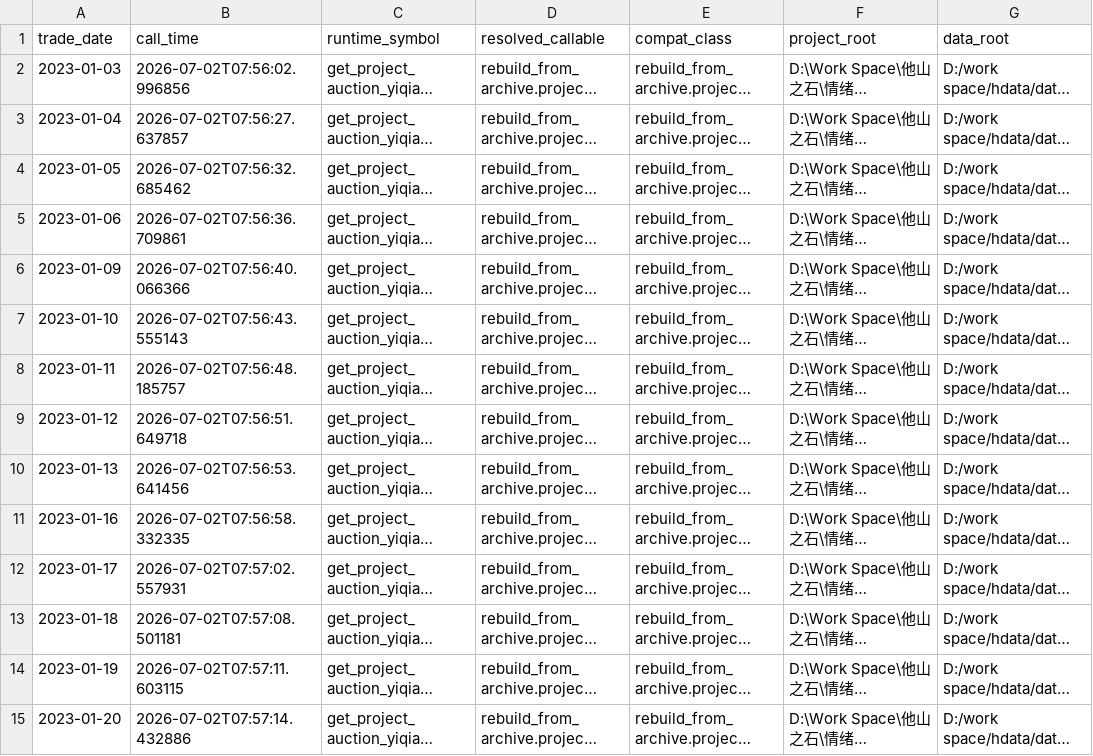
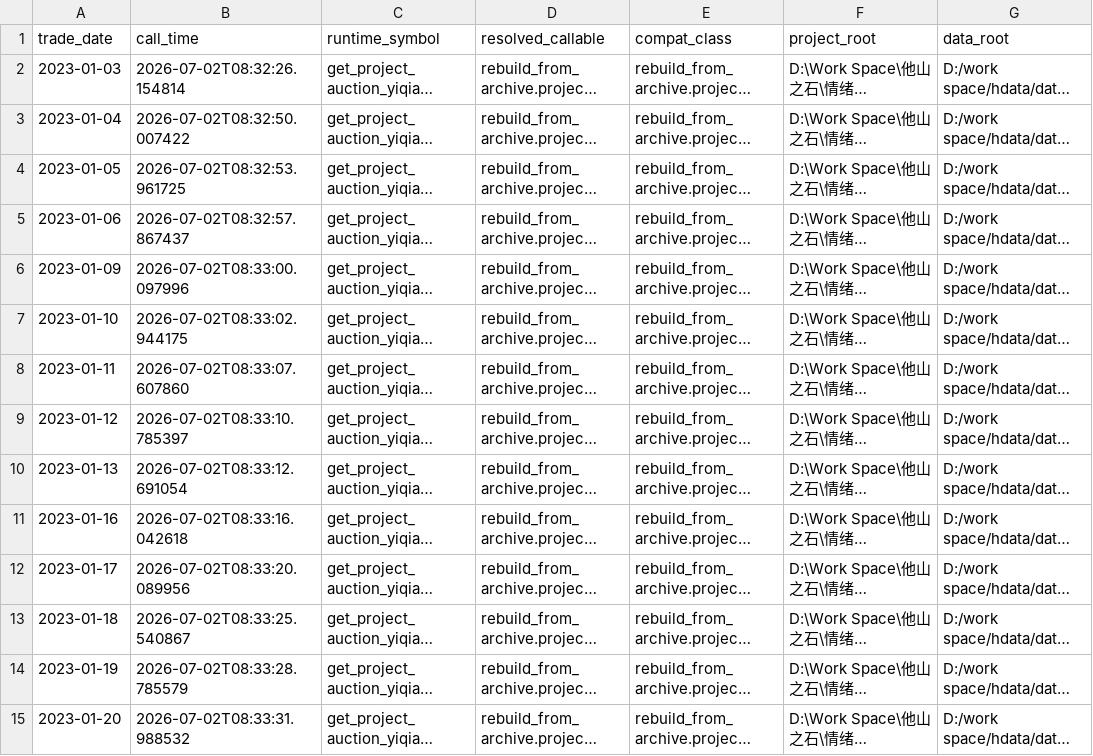
Before and after one commit to zhuyupek-crypto/emotion_gating, a CSV file: coordination/attribution/master_phase1d/AUCTION_RUNTIME_SOURCE_BY_DATE.csv, drawn as a sheet; only a part is shown; long unchanged cells end in …; the diff covers the shown part only; the diff names each change by its address in the sheet, - before the commit and + after, or states it on an @@ line.

Commit message:
Canonicalize Q1 attribution environment

```diff
--- a/coordination/attribution/master_phase1d/AUCTION_RUNTIME_SOURCE_BY_DATE.csv
+++ b/coordination/attribution/master_phase1d/AUCTION_RUNTIME_SOURCE_BY_DATE.csv
-B2 (call_time): 2026-07-02T07:56:02.996856
+B2 (call_time): 2026-07-02T08:32:26.154814
-B3 (call_time): 2026-07-02T07:56:27.637857
+B3 (call_time): 2026-07-02T08:32:50.007422
-B4 (call_time): 2026-07-02T07:56:32.685462
+B4 (call_time): 2026-07-02T08:32:53.961725
-B5 (call_time): 2026-07-02T07:56:36.709861
+B5 (call_time): 2026-07-02T08:32:57.867437
-B6 (call_time): 2026-07-02T07:56:40.066366
+B6 (call_time): 2026-07-02T08:33:00.097996
-B7 (call_time): 2026-07-02T07:56:43.555143
+B7 (call_time): 2026-07-02T08:33:02.944175
-B8 (call_time): 2026-07-02T07:56:48.185757
+B8 (call_time): 2026-07-02T08:33:07.607860
-B9 (call_time): 2026-07-02T07:56:51.649718
+B9 (call_time): 2026-07-02T08:33:10.785397
-B10 (call_time): 2026-07-02T07:56:53.641456
+B10 (call_time): 2026-07-02T08:33:12.691054
-B11 (call_time): 2026-07-02T07:56:58.332335
+B11 (call_time): 2026-07-02T08:33:16.042618
-B12 (call_time): 2026-07-02T07:57:02.557931
+B12 (call_time): 2026-07-02T08:33:20.089956
-B13 (call_time): 2026-07-02T07:57:08.501181
+B13 (call_time): 2026-07-02T08:33:25.540867
-B14 (call_time): 2026-07-02T07:57:11.603115
+B14 (call_time): 2026-07-02T08:33:28.785579
-B15 (call_time): 2026-07-02T07:57:14.432886
+B15 (call_time): 2026-07-02T08:33:31.988532
```
Also changed, not shown: 37 edited cells elsewhere in this file, 16 other files.
